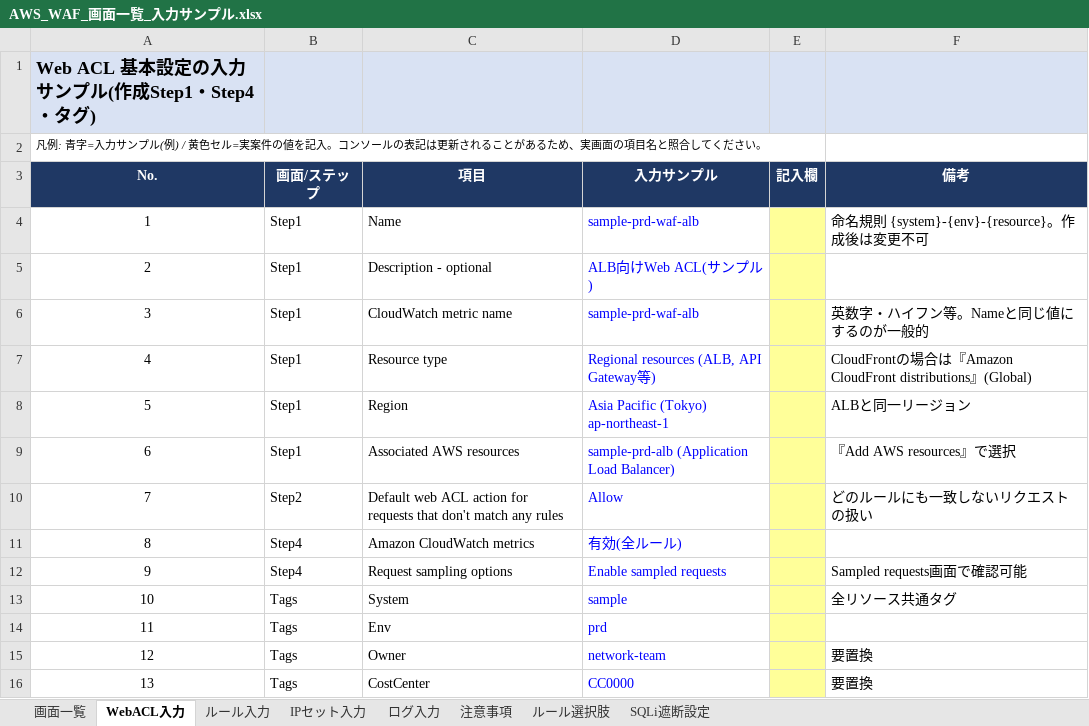
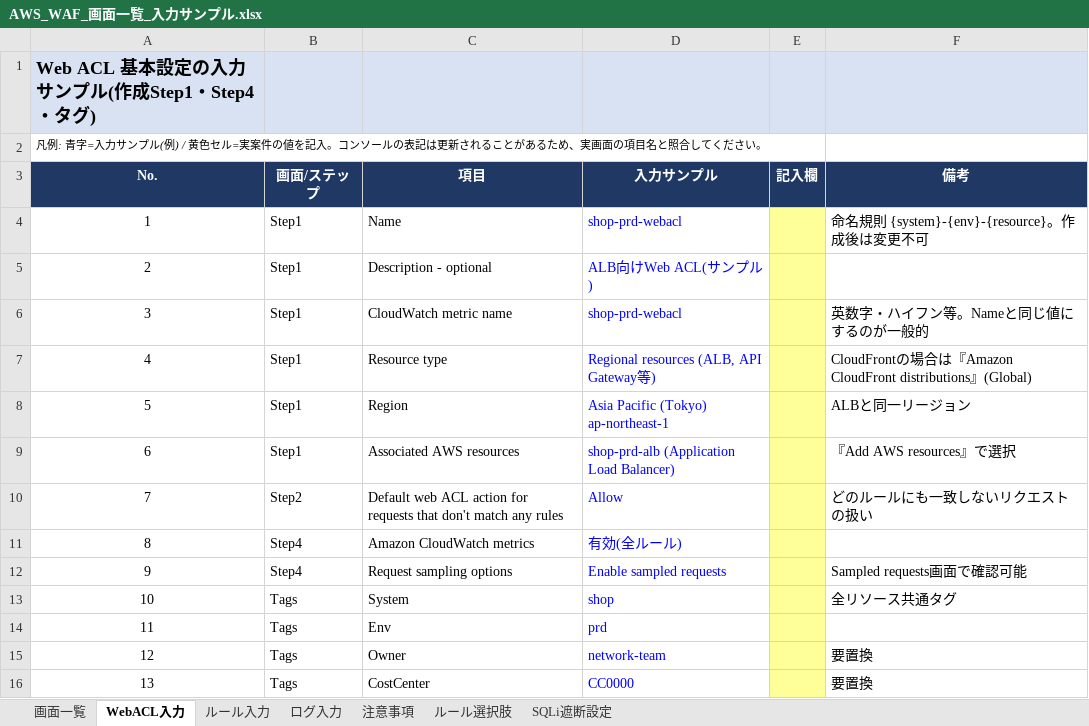
Before and after one commit to w-index-m/kiro-aws, an Excel workbook: 07_AWS_WAFとKiro調査/design/AWS_WAF_画面一覧_入力サンプル.xlsx, sheet WebACL入力, drawn as a sheet; values as stored, in another font and other column widths than the file's, no borders; the diff names each change by its address in the sheet, - before the commit and + after, or states it on an @@ line.

```diff
--- a/07_AWS_WAFとKiro調査/design/AWS_WAF_画面一覧_入力サンプル.xlsx (sheet WebACL入力)
+++ b/07_AWS_WAFとKiro調査/design/AWS_WAF_画面一覧_入力サンプル.xlsx (sheet WebACL入力)
-sheet tab: IPセット入力
-D4 (入力サンプル): sample-prd-waf-alb
+D4 (入力サンプル): shop-prd-webacl
-D6 (入力サンプル): sample-prd-waf-alb
+D6 (入力サンプル): shop-prd-webacl
-D9 (入力サンプル): sample-prd-alb (Application Load Balancer)
+D9 (入力サンプル): shop-prd-alb (Application Load Balancer)
-D13 (入力サンプル): sample
+D13 (入力サンプル): shop
```
Also changed, not shown: sheet ルール入力, sheet ログ入力, sheet SQLi遮断設定, sheet 画面一覧, 07_AWS_WAFとKiro調査/design/AWS_WAF_方式設計書_サンプル.xlsx, 19 other files.
